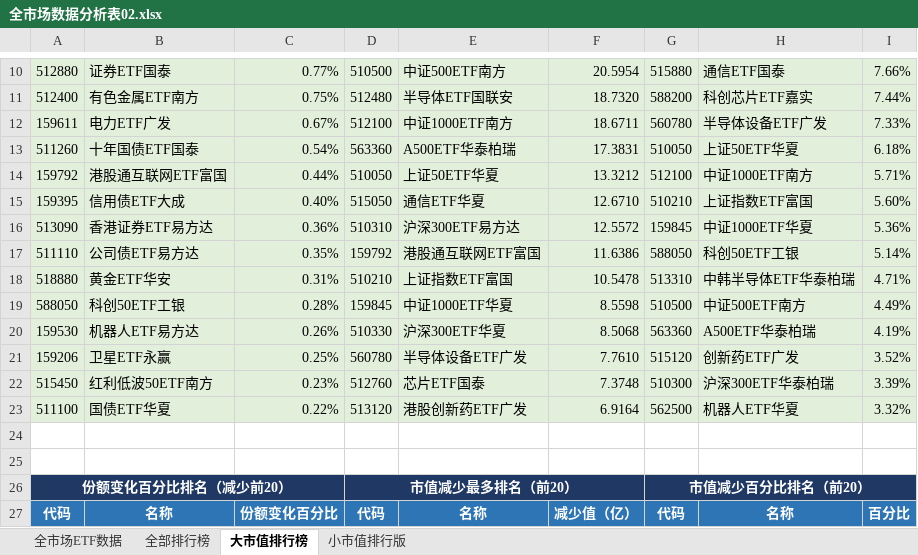
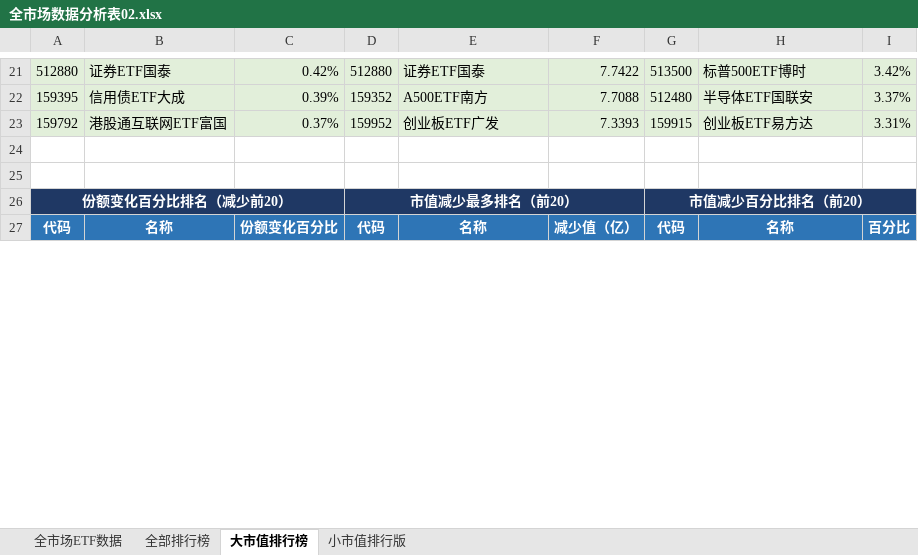
Before and after one commit to dagoushi003/dagoushi003.github.io, an Excel workbook: assets/posts/全市场数据分析表02.xlsx, sheet 大市值排行榜, drawn as a sheet; only a part is shown, gaps mark what is left out; values as stored, in another font and other column widths than the file's, no borders; removed rows and columns are numbered as before the commit, all else as after; the diff covers the shown part only; the diff names each change by its address in the sheet, - before the commit and + after, or states it on an @@ line.

```diff
--- a/assets/posts/全市场数据分析表02.xlsx (sheet 大市值排行榜)
+++ b/assets/posts/全市场数据分析表02.xlsx (sheet 大市值排行榜)
-C21: 0.77%
+C21: 0.42%
-D21: 510500
+D21: 512880
-E21: 中证500ETF南方
+E21: 证券ETF国泰
-F21: 20.5954
+F21: 7.7422
-G21: 515880
+G21: 513500
-H21: 通信ETF国泰
+H21: 标普500ETF博时
-I21: 7.66%
+I21: 3.42%
-row 11: 512400 | 有色金属ETF南方 | 0.75% | 512480 | 半导体ETF国联安 | 18.7320 | 588200 | 科创芯片ETF嘉实 | 7.44%
-row 12: 159611 | 电力ETF广发 | 0.67% | 512100 | 中证1000ETF南方 | 18.6711 | 560780 | 半导体设备ETF广发 | 7.33%
-row 13: 511260 | 十年国债ETF国泰 | 0.54% | 563360 | A500ETF华泰柏瑞 | 17.3831 | 510050 | 上证50ETF华夏 | 6.18%
-row 14: 159792 | 港股通互联网ETF富国 | 0.44% | 510050 | 上证50ETF华夏 | 13.3212 | 512100 | 中证1000ETF南方 | 5.71%
-C22: 0.40%
+C22: 0.39%
-D22: 515050
+D22: 159352
-E22: 通信ETF华夏
+E22: A500ETF南方
-F22: 12.6710
+F22: 7.7088
-G22: 510210
+G22: 512480
-H22: 上证指数ETF富国
+H22: 半导体ETF国联安
-I22: 5.60%
+I22: 3.37%
-row 16: 513090 | 香港证券ETF易方达 | 0.36% | 510310 | 沪深300ETF易方达 | 12.5572 | 159845 | 中证1000ETF华夏 | 5.36%
-row 17: 511110 | 公司债ETF易方达 | 0.35% | 159792 | 港股通互联网ETF富国 | 11.6386 | 588050 | 科创50ETF工银 | 5.14%
-row 18: 518880 | 黄金ETF华安 | 0.31% | 510210 | 上证指数ETF富国 | 10.5478 | 513310 | 中韩半导体ETF华泰柏瑞 | 4.71%
-row 19: 588050 | 科创50ETF工银 | 0.28% | 159845 | 中证1000ETF华夏 | 8.5598 | 510500 | 中证500ETF南方 | 4.49%
-row 20: 159530 | 机器人ETF易方达 | 0.26% | 510330 | 沪深300ETF华夏 | 8.5068 | 563360 | A500ETF华泰柏瑞 | 4.19%
-row 21: 159206 | 卫星ETF永赢 | 0.25% | 560780 | 半导体设备ETF广发 | 7.7610 | 515120 | 创新药ETF广发 | 3.52%
-row 22: 515450 | 红利低波50ETF南方 | 0.23% | 512760 | 芯片ETF国泰 | 7.3748 | 510300 | 沪深300ETF华泰柏瑞 | 3.39%
-row 23: 511100 | 国债ETF华夏 | 0.22% | 513120 | 港股创新药ETF广发 | 6.9164 | 562500 | 机器人ETF华夏 | 3.32%
+row 23: 159792 | 港股通互联网ETF富国 | 0.37% | 159952 | 创业板ETF广发 | 7.3393 | 159915 | 创业板ETF易方达 | 3.31%
```
Also changed, not shown: 32 added rows, 21 removed rows and 32 edited cells elsewhere in this sheet, sheet 全市场ETF数据, sheet 全部排行榜, sheet 小市值排行版.
